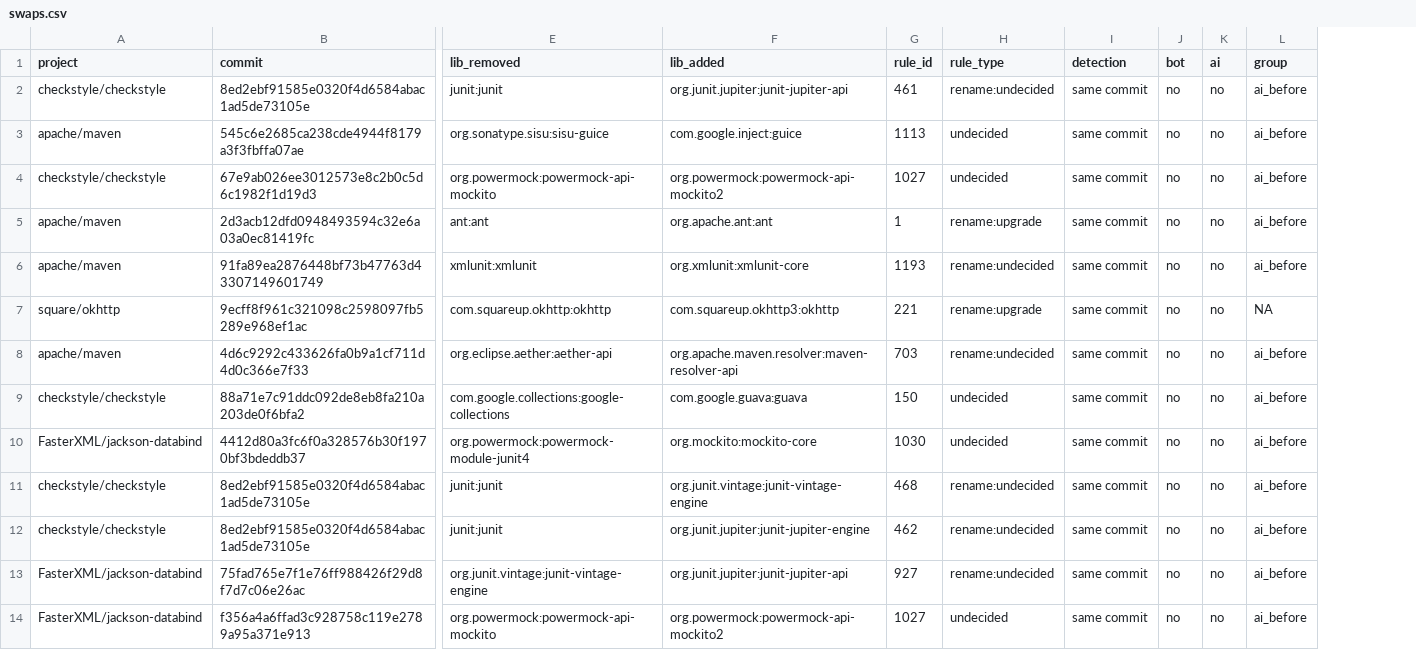
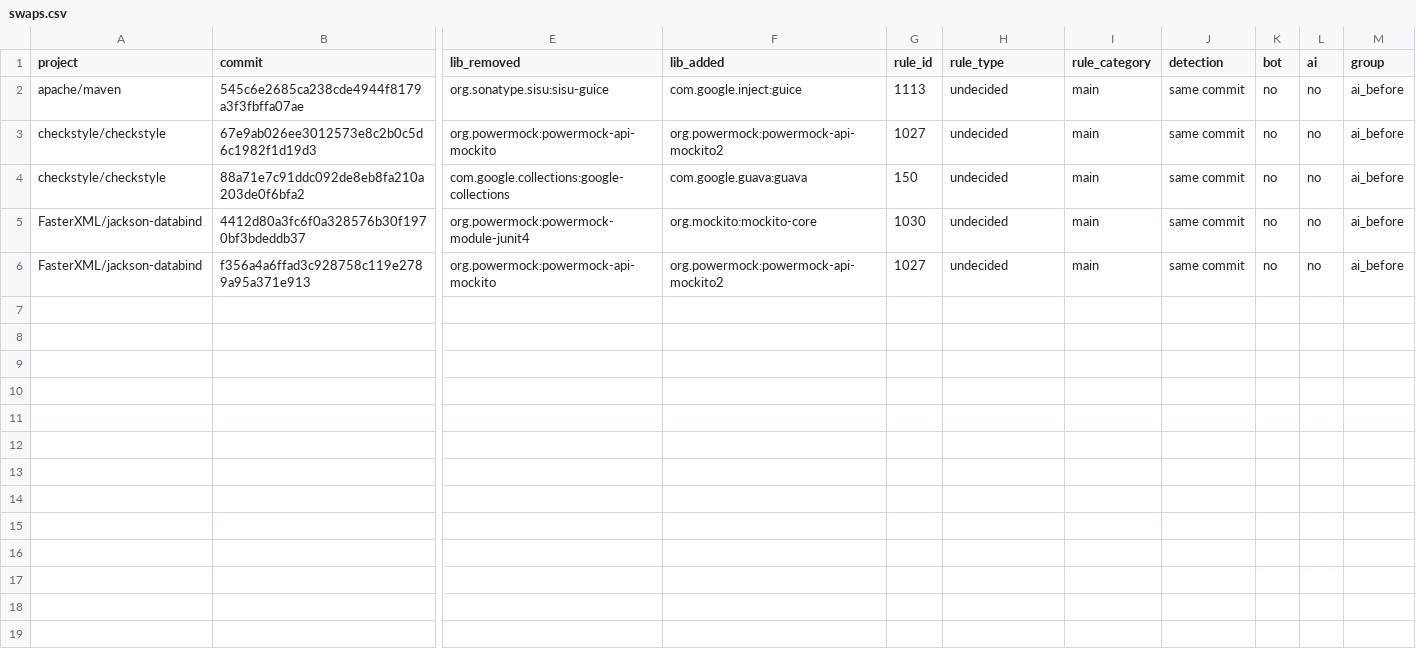
Before and after one commit to anmolwajid3/agentscan, a CSV file: swap-feasibility/p2_samples/swaps.csv, drawn as a sheet; only a part is shown, gaps mark what is left out; removed rows and columns are numbered as before the commit, all else as after; rows hold the shown columns only; the diff names each change by its address in the sheet, - before the commit and + after, or states it on an @@ line.

```diff
--- a/swap-feasibility/p2_samples/swaps.csv
+++ b/swap-feasibility/p2_samples/swaps.csv
+column I (rule_category), rows 2-6: all main
-row 2: checkstyle/checkstyle | 8ed2ebf91585e0320f4d6584abac1ad5de73105e | junit:junit | org.junit.jupiter:junit-jupiter-api | 461 | rename:undecided | same commit | no | no | ai_before
-row 5: apache/maven | 2d3acb12dfd0948493594c32e6a03a0ec81419fc | ant:ant | org.apache.ant:ant | 1 | rename:upgrade | same commit | no | no | ai_before
-row 6: apache/maven | 91fa89ea2876448bf73b47763d43307149601749 | xmlunit:xmlunit | org.xmlunit:xmlunit-core | 1193 | rename:undecided | same commit | no | no | ai_before
-row 7: square/okhttp | 9ecff8f961c321098c2598097fb5289e968ef1ac | com.squareup.okhttp:okhttp | com.squareup.okhttp3:okhttp | 221 | rename:upgrade | same commit | no | no | NA
-row 8: apache/maven | 4d6c9292c433626fa0b9a1cf711d4d0c366e7f33 | org.eclipse.aether:aether-api | org.apache.maven.resolver:maven-resolver-api | 703 | rename:undecided | same commit | no | no | ai_before
-row 11: checkstyle/checkstyle | 8ed2ebf91585e0320f4d6584abac1ad5de73105e | junit:junit | org.junit.vintage:junit-vintage-engine | 468 | rename:undecided | same commit | no | no | ai_before
-row 12: checkstyle/checkstyle | 8ed2ebf91585e0320f4d6584abac1ad5de73105e | junit:junit | org.junit.jupiter:junit-jupiter-engine | 462 | rename:undecided | same commit | no | no | ai_before
-row 13: FasterXML/jackson-databind | 75fad765e7f1e76ff988426f29d8f7d7c06e26ac | org.junit.vintage:junit-vintage-engine | org.junit.jupiter:junit-jupiter-api | 927 | rename:undecided | same commit | no | no | ai_before
```
Also changed, not shown: swap-feasibility/p2_samples/removals_without_swap.csv, swap-feasibility/projects.csv, 17 other files.
